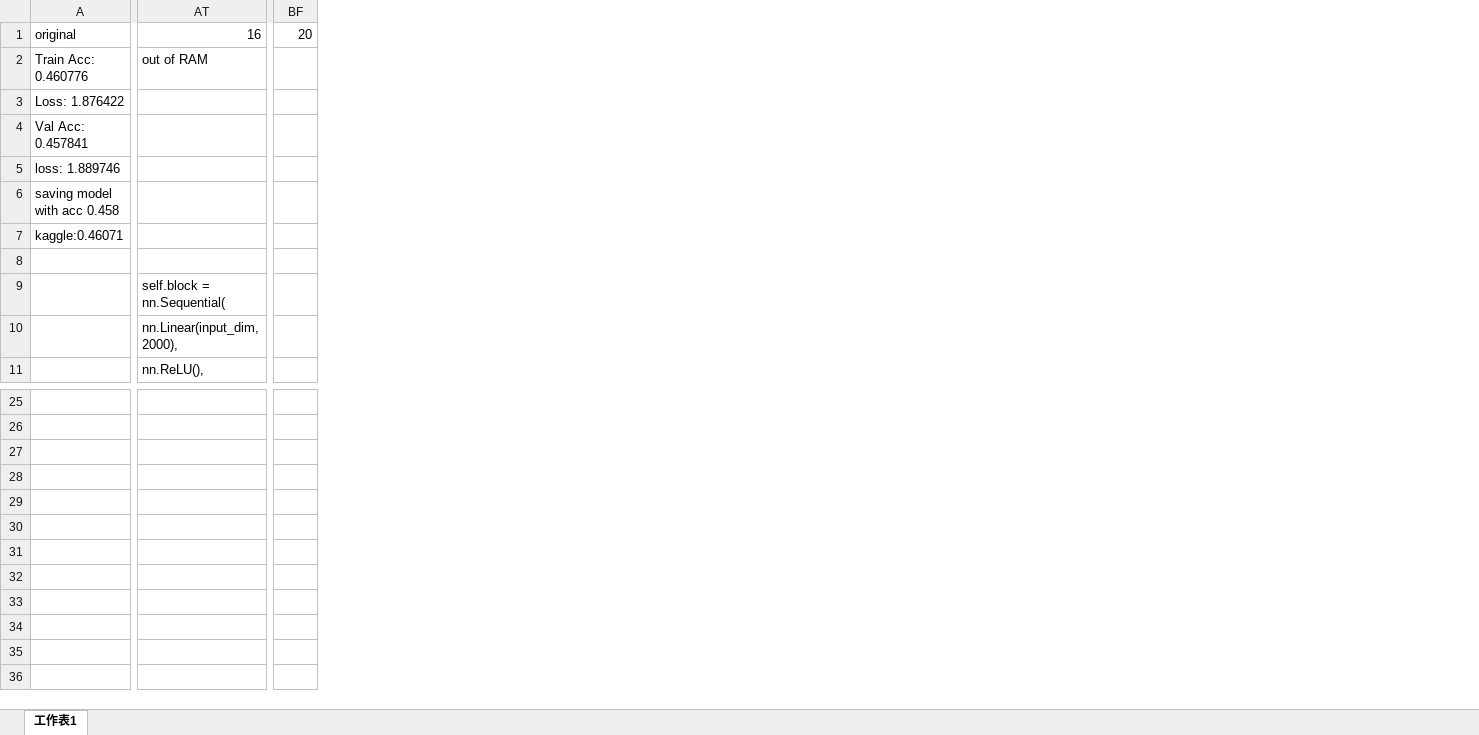
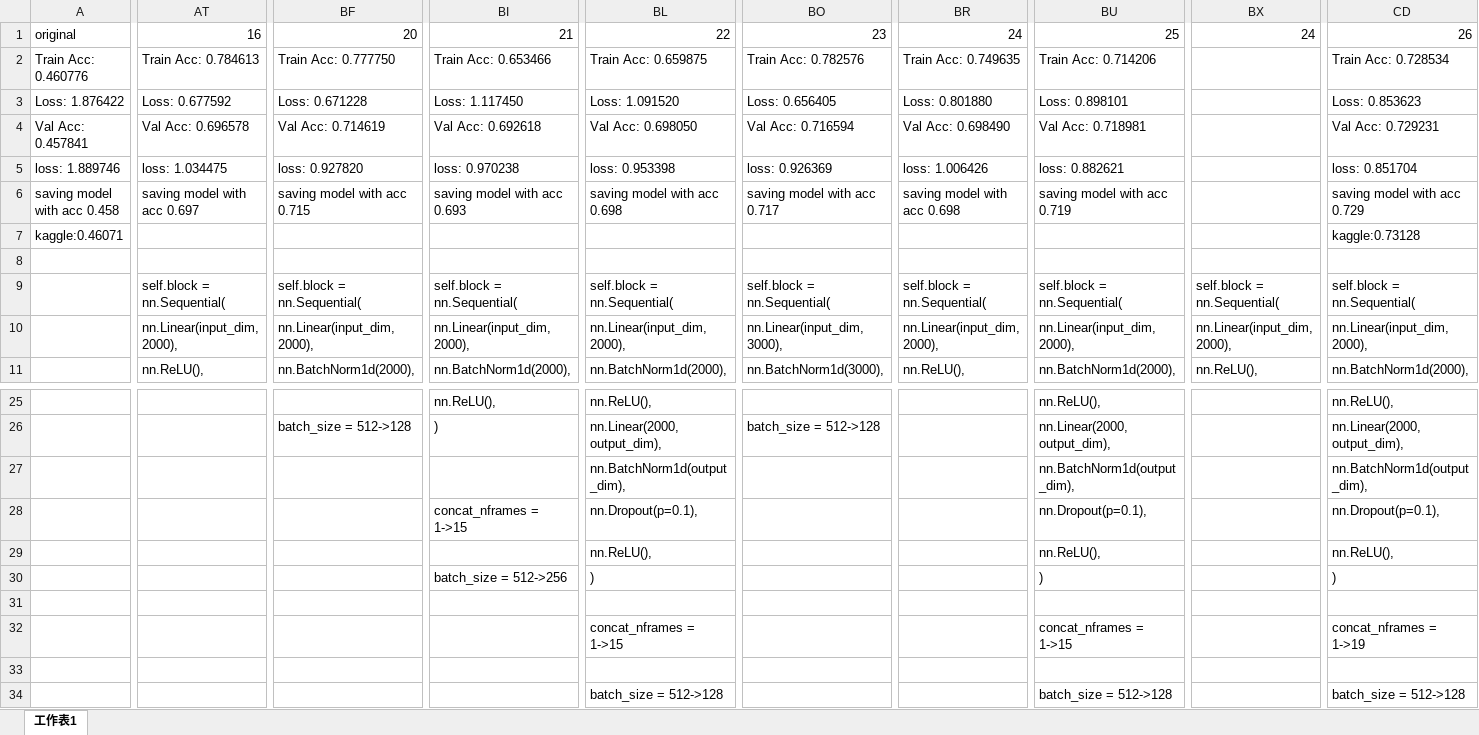
Before and after one commit to shihyuhuang/ML_NTU, an Excel workbook: HW2/HW2.xlsx, sheet 工作表1, drawn as a sheet; only a part is shown, gaps mark what is left out; values as stored, in another font and other column widths than the file's, no borders; removed rows and columns are numbered as before the commit, all else as after; rows hold the shown columns only; the diff covers the shown part only; the diff names each change by its address in the sheet, - before the commit and + after, or states it on an @@ line.

```diff
--- a/HW2/HW2.xlsx (sheet 工作表1)
+++ b/HW2/HW2.xlsx (sheet 工作表1)
-column BF, row 1: 20
+column BF, rows 1-11: 20 | Train Acc: 0.777750 | Loss: 0.671228 | Val Acc: 0.714619 | loss: 0.927820 | saving model with acc 0.715 |  |  | self.block = nn.Sequential( | nn.Linear(input_dim, 2000), | nn.BatchNorm1d(2000),; row 26: batch_size = 512->128
+column BI, rows 1-11: 21 | Train Acc: 0.653466 | Loss: 1.117450 | Val Acc: 0.692618 | loss: 0.970238 | saving model with acc 0.693 |  |  | self.block = nn.Sequential( | nn.Linear(input_dim, 2000), | nn.BatchNorm1d(2000),; rows 25-26: nn.ReLU(), | )
+column BL, rows 1-11: 22 | Train Acc: 0.659875 | Loss: 1.091520 | Val Acc: 0.698050 | loss: 0.953398 | saving model with acc 0.698 |  |  | self.block = nn.Sequential( | nn.Linear(input_dim, 2000), | nn.BatchNorm1d(2000),; rows 25-26: nn.ReLU(), | nn.Linear(2000, output_dim),
+column BO, rows 1-11: 23 | Train Acc: 0.782576 | Loss: 0.656405 | Val Acc: 0.716594 | loss: 0.926369 | saving model with acc 0.717 |  |  | self.block = nn.Sequential( | nn.Linear(input_dim, 3000), | nn.BatchNorm1d(3000),; row 26: batch_size = 512->128
+column BR, rows 1-11: 24 | Train Acc: 0.749635 | Loss: 0.801880 | Val Acc: 0.698490 | loss: 1.006426 | saving model with acc 0.698 |  |  | self.block = nn.Sequential( | nn.Linear(input_dim, 2000), | nn.ReLU(),
+column BU, rows 1-11: 25 | Train Acc: 0.714206 | Loss: 0.898101 | Val Acc: 0.718981 | loss: 0.882621 | saving model with acc 0.719 |  |  | self.block = nn.Sequential( | nn.Linear(input_dim, 2000), | nn.BatchNorm1d(2000),; rows 25-26: nn.ReLU(), | nn.Linear(2000, output_dim),
+column BX, rows 1-11: 24 |  |  |  |  |  |  |  | self.block = nn.Sequential( | nn.Linear(input_dim, 2000), | nn.ReLU(),
+column CD, rows 1-11: 26 | Train Acc: 0.728534 | Loss: 0.853623 | Val Acc: 0.729231 | loss: 0.851704 | saving model with acc 0.729 | kaggle:0.73128 |  | self.block = nn.Sequential( | nn.Linear(input_dim, 2000), | nn.BatchNorm1d(2000),; rows 25-26: nn.ReLU(), | nn.Linear(2000, output_dim),
-AT2: out of RAM
+AT2: Train Acc: 0.784613
-AT3: (empty)
+AT3: Loss: 0.677592
-AT4: (empty)
+AT4: Val Acc: 0.696578
-AT5: (empty)
+AT5: loss: 1.034475
-AT6: (empty)
+AT6: saving model with acc 0.697
+row 27:  |  |  |  | nn.BatchNorm1d(output_dim), |  |  | nn.BatchNorm1d(output_dim), |  | nn.BatchNorm1d(output_dim),
+row 28:  |  |  | concat_nframes = 1->15 | nn.Dropout(p=0.1), |  |  | nn.Dropout(p=0.1), |  | nn.Dropout(p=0.1),
+row 29:  |  |  |  | nn.ReLU(), |  |  | nn.ReLU(), |  | nn.ReLU(),
+row 30:  |  |  | batch_size = 512->256 | ) |  |  | ) |  | )
+row 31: (empty)
+row 32:  |  |  |  | concat_nframes = 1->15 |  |  | concat_nframes = 1->15 |  | concat_nframes = 1->19
+row 33: (empty)
+row 34:  |  |  |  | batch_size = 512->128 |  |  | batch_size = 512->128 |  | batch_size = 512->128
```
Also changed, not shown: 20 added columns elsewhere in this sheet, 2 other files.
